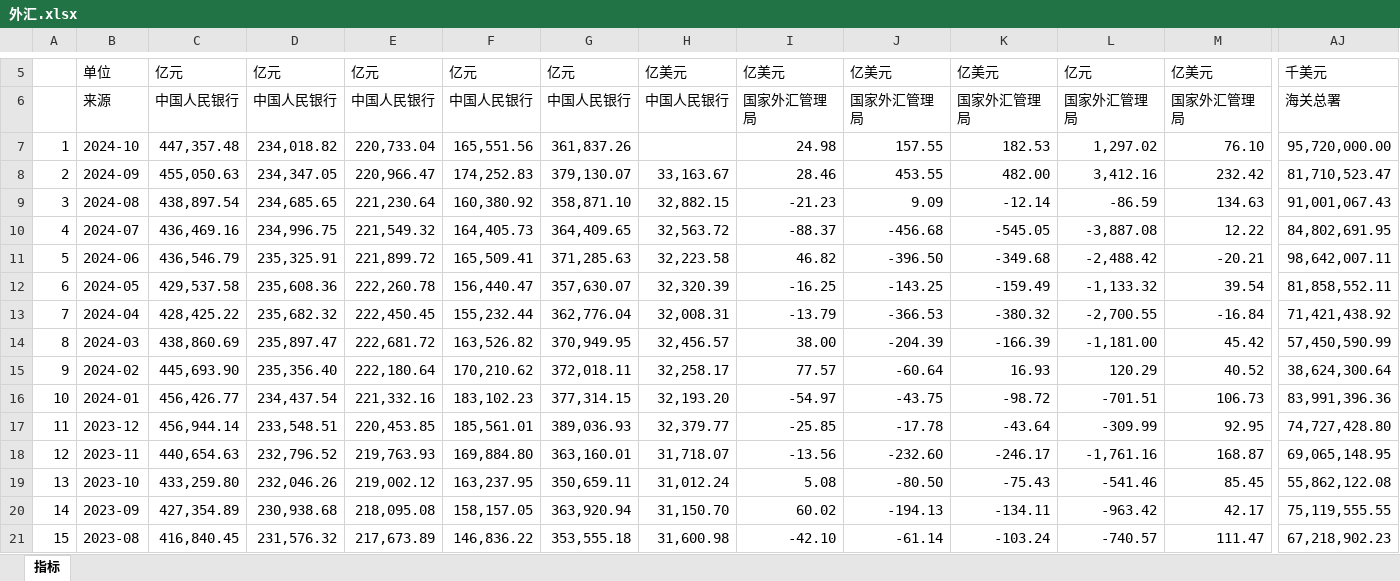
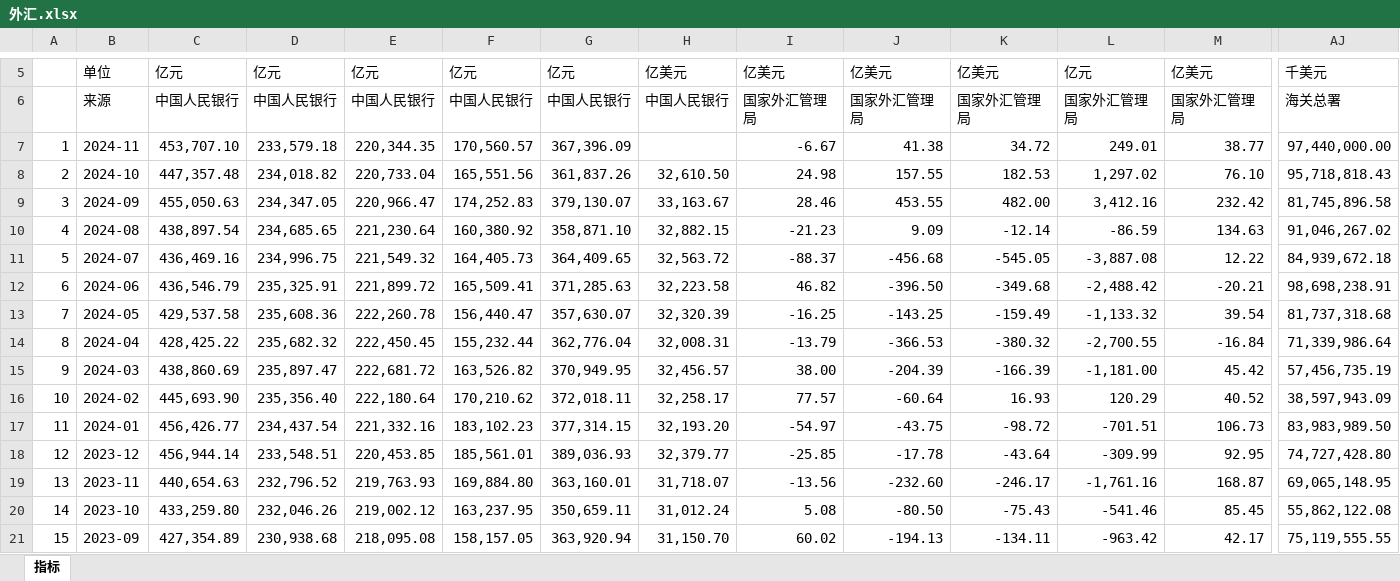
Before and after one commit to AFAN-LIFE/macropage, an Excel workbook: data/外汇.xlsx, sheet 指标, drawn as a sheet; only a part is shown, gaps mark what is left out; the shorter side is filled out with more unchanged rows; values as stored, in another font and other column widths than the file's, no borders; addresses are those after the commit; rows hold the shown columns only; the diff names each change by its address in the sheet, - before the commit and + after, or states it on an @@ line.

```diff
--- a/data/外汇.xlsx (sheet 指标)
+++ b/data/外汇.xlsx (sheet 指标)
+row 7: 1 | 2024-11 | 453,707.10 | 233,579.18 | 220,344.35 | 170,560.57 | 367,396.09 |  | -6.67 | 41.38 | 34.72 | 249.01 | 38.77 | 97,440,000.00
@@ column A renumbered between rows 8 and 370 @@
-H8: (empty)
+H8: 32,610.50
-AJ8: 95,720,000.00
+AJ8: 95,718,818.43
-AJ9: 81,710,523.47
+AJ9: 81,745,896.58
-AJ10: 91,001,067.43
+AJ10: 91,046,267.02
-AJ11: 84,802,691.95
+AJ11: 84,939,672.18
-AJ12: 98,642,007.11
+AJ12: 98,698,238.91
-AJ13: 81,858,552.11
+AJ13: 81,737,318.68
-AJ14: 71,421,438.92
+AJ14: 71,339,986.64
-AJ15: 57,450,590.99
+AJ15: 57,456,735.19
-AJ16: 38,624,300.64
+AJ16: 38,597,943.09
-AJ17: 83,991,396.36
+AJ17: 83,983,989.50
```
Also changed, not shown: data/70城.xlsx, data/社融货币.xlsx, 13 other files.
